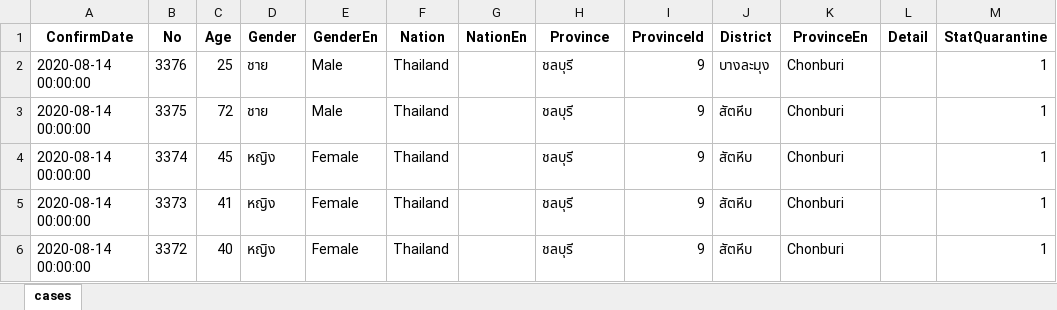
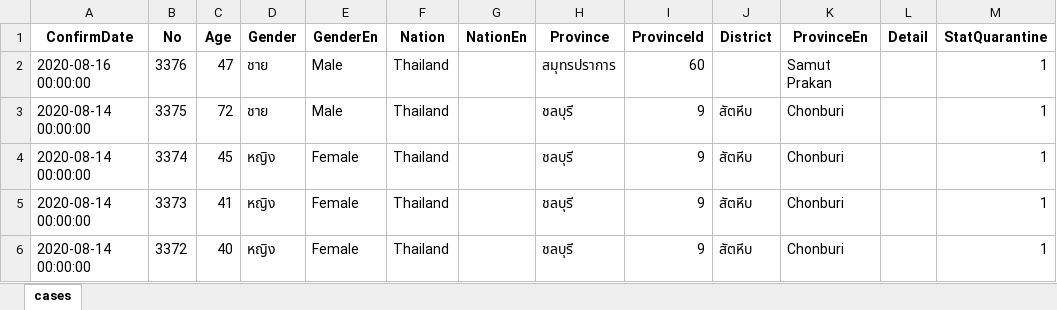
Before and after one commit to SapereAude859/Covid19TH-DailyData, an Excel workbook: dataset/xlsx/cases.xlsx, sheet cases, drawn as a sheet; only a part is shown; values as stored, in another font and other column widths than the file's, no borders; the diff names each change by its address in the sheet, - before the commit and + after, or states it on an @@ line.

```diff
--- a/dataset/xlsx/cases.xlsx (sheet cases)
+++ b/dataset/xlsx/cases.xlsx (sheet cases)
-A2 (ConfirmDate): 2020-08-14 00:00:00
+A2 (ConfirmDate): 2020-08-16 00:00:00
-C2 (Age): 25
+C2 (Age): 47
-H2 (Province): ชลบุรี
+H2 (Province): สมุทรปราการ
-I2 (ProvinceId): 9
+I2 (ProvinceId): 60
-J2 (District): บางละมุง
+J2 (District): (empty)
-K2 (ProvinceEn): Chonburi
+K2 (ProvinceEn): Samut Prakan
```
Also changed, not shown: dataset/xlsx/area.xlsx, dataset/xlsx/covid-tracker.xlsx, 4 other files.
